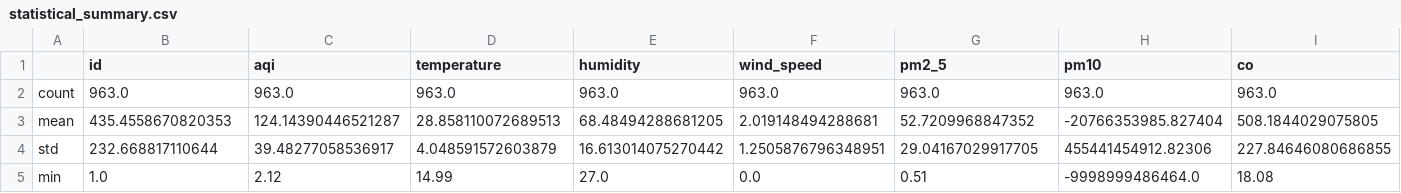
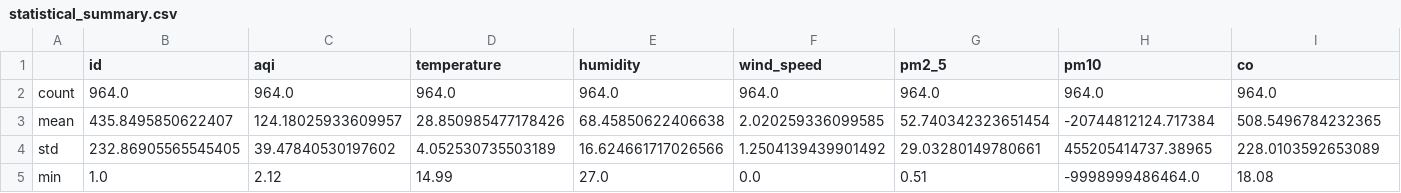
Before and after one commit to HibaAmin12/aqi-data-logger, a CSV file: eda_outputs/statistical_summary.csv, drawn as a sheet; only a part is shown; the diff covers the shown part only; the diff names each change by its address in the sheet, - before the commit and + after, or states it on an @@ line.

```diff
--- a/eda_outputs/statistical_summary.csv
+++ b/eda_outputs/statistical_summary.csv
-B2 (id): 963.0
+B2 (id): 964.0
-C2 (aqi): 963.0
+C2 (aqi): 964.0
-D2 (temperature): 963.0
+D2 (temperature): 964.0
-E2 (humidity): 963.0
+E2 (humidity): 964.0
-F2 (wind_speed): 963.0
+F2 (wind_speed): 964.0
-G2 (pm2_5): 963.0
+G2 (pm2_5): 964.0
-H2 (pm10): 963.0
+H2 (pm10): 964.0
-I2 (co): 963.0
+I2 (co): 964.0
-B3 (id): 435.4558670820353
+B3 (id): 435.8495850622407
-C3 (aqi): 124.14390446521287
+C3 (aqi): 124.18025933609957
-D3 (temperature): 28.858110072689513
+D3 (temperature): 28.850985477178426
-E3 (humidity): 68.48494288681205
+E3 (humidity): 68.45850622406638
-F3 (wind_speed): 2.019148494288681
+F3 (wind_speed): 2.020259336099585
-G3 (pm2_5): 52.7209968847352
+G3 (pm2_5): 52.740342323651454
-H3 (pm10): -20766353985.827404
+H3 (pm10): -20744812124.717384
-I3 (co): 508.1844029075805
+I3 (co): 508.5496784232365
-B4 (id): 232.668817110644
+B4 (id): 232.86905565545405
-C4 (aqi): 39.48277058536917
+C4 (aqi): 39.47840530197602
-D4 (temperature): 4.048591572603879
+D4 (temperature): 4.052530735503189
-E4 (humidity): 16.613014075270442
+E4 (humidity): 16.624661717026566
-F4 (wind_speed): 1.2505876796348951
+F4 (wind_speed): 1.2504139439901492
-G4 (pm2_5): 29.04167029917705
+G4 (pm2_5): 29.03280149780661
-H4 (pm10): 455441454912.82306
+H4 (pm10): 455205414737.38965
-I4 (co): 227.84646080686855
+I4 (co): 228.0103592653089
```
Also changed, not shown: 21 edited cells elsewhere in this file, eda_outputs/standardized_data.csv, 20 other files.
